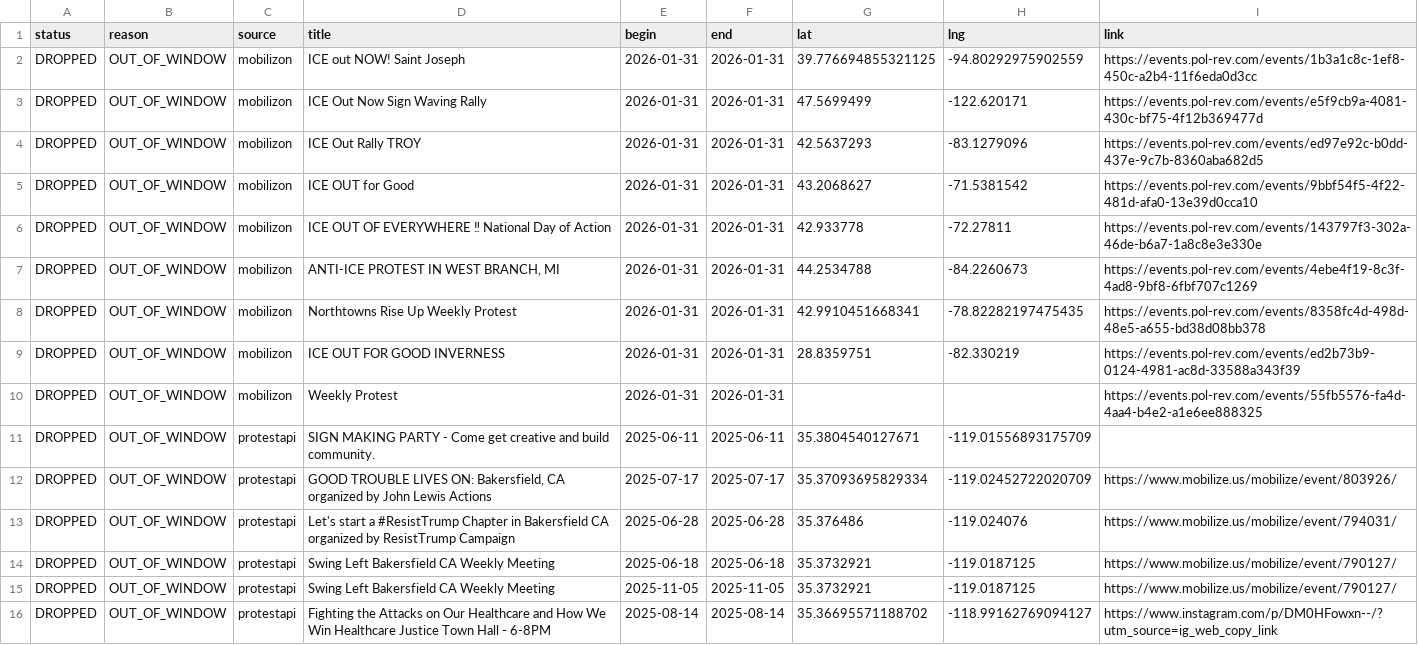
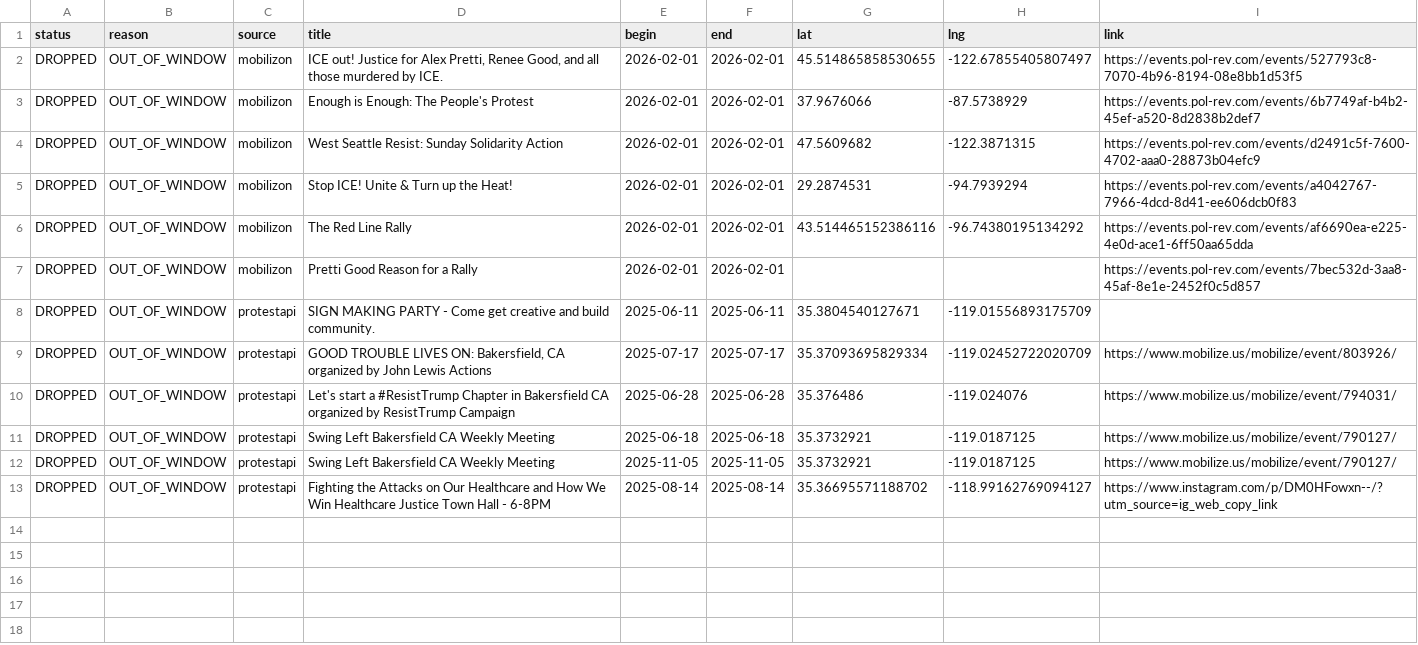
Before and after one commit to ConcernedCitizen2025/Project2025-Assistant, a CSV file: assets/data/discard_rows.csv, drawn as a sheet; removed rows and columns are numbered as before the commit, all else as after; the diff names each change by its address in the sheet, - before the commit and + after, or states it on an @@ line.

```diff
--- a/assets/data/discard_rows.csv
+++ b/assets/data/discard_rows.csv
-row 2: DROPPED | OUT_OF_WINDOW | mobilizon | ICE out NOW! Saint Joseph | 2026-01-31 | 2026-01-31 | 39.776694855321125 | -94.80292975902559 | https://events.pol-rev.com/events/1b3a1c8c-1ef8-450c-a2b4-11f6eda0d3cc
-D2 (title): ICE Out Now Sign Waving Rally
+D2 (title): ICE out! Justice for Alex Pretti, Renee Good, and all those murdered by ICE.
-E2:E5 (begin): 2026-01-31
+E2:E5 (begin): 2026-02-01
-F2:F5 (end): 2026-01-31
+F2:F5 (end): 2026-02-01
-G2 (lat): 47.5699499
+G2 (lat): 45.514865858530655
-H2 (lng): -122.620171
+H2 (lng): -122.67855405807497
-I2 (link): https://events.pol-rev.com/events/e5f9cb9a-4081-430c-bf75-4f12b369477d
+I2 (link): https://events.pol-rev.com/events/527793c8-7070-4b96-8194-08e8bb1d53f5
-D3 (title): ICE Out Rally TROY
+D3 (title): Enough is Enough: The People's Protest
-G3 (lat): 42.5637293
+G3 (lat): 37.9676066
-H3 (lng): -83.1279096
+H3 (lng): -87.5738929
-I3 (link): https://events.pol-rev.com/events/ed97e92c-b0dd-437e-9c7b-8360aba682d5
+I3 (link): https://events.pol-rev.com/events/6b7749af-b4b2-45ef-a520-8d2838b2def7
-D4 (title): ICE OUT for Good
+D4 (title): West Seattle Resist: Sunday Solidarity Action
-G4 (lat): 43.2068627
+G4 (lat): 47.5609682
-H4 (lng): -71.5381542
+H4 (lng): -122.3871315
-I4 (link): https://events.pol-rev.com/events/9bbf54f5-4f22-481d-afa0-13e39d0cca10
+I4 (link): https://events.pol-rev.com/events/d2491c5f-7600-4702-aaa0-28873b04efc9
-D5 (title): ICE OUT OF EVERYWHERE ‼ National Day of Action
+D5 (title): Stop ICE! Unite & Turn up the Heat!
-G5 (lat): 42.933778
+G5 (lat): 29.2874531
-H5 (lng): -72.27811
+H5 (lng): -94.7939294
-I5 (link): https://events.pol-rev.com/events/143797f3-302a-46de-b6a7-1a8c8e3e330e
+I5 (link): https://events.pol-rev.com/events/a4042767-7966-4dcd-8d41-ee606dcb0f83
-row 7: DROPPED | OUT_OF_WINDOW | mobilizon | ANTI-ICE PROTEST IN WEST BRANCH, MI | 2026-01-31 | 2026-01-31 | 44.2534788 | -84.2260673 | https://events.pol-rev.com/events/4ebe4f19-8c3f-4ad8-9bf8-6fbf707c1269
-D6 (title): Northtowns Rise Up Weekly Protest
+D6 (title): The Red Line Rally
-E6 (begin): 2026-01-31
+E6 (begin): 2026-02-01
-F6 (end): 2026-01-31
+F6 (end): 2026-02-01
-G6 (lat): 42.9910451668341
+G6 (lat): 43.514465152386116
-H6 (lng): -78.82282197475435
+H6 (lng): -96.74380195134292
-I6 (link): https://events.pol-rev.com/events/8358fc4d-498d-48e5-a655-bd38d08bb378
+I6 (link): https://events.pol-rev.com/events/af6690ea-e225-4e0d-ace1-6ff50aa65dda
-row 9: DROPPED | OUT_OF_WINDOW | mobilizon | ICE OUT FOR GOOD INVERNESS | 2026-01-31 | 2026-01-31 | 28.8359751 | -82.330219 | https://events.pol-rev.com/events/ed2b73b9-0124-4981-ac8d-33588a343f39
-D7 (title): Weekly Protest
+D7 (title): Pretti Good Reason for a Rally
-E7 (begin): 2026-01-31
+E7 (begin): 2026-02-01
-F7 (end): 2026-01-31
+F7 (end): 2026-02-01
-I7 (link): https://events.pol-rev.com/events/55fb5576-fa4d-4aa4-b4e2-a1e6ee888325
+I7 (link): https://events.pol-rev.com/events/7bec532d-3aa8-45af-8e1e-2452f0c5d857
```
Also changed, not shown: 13 other files.
